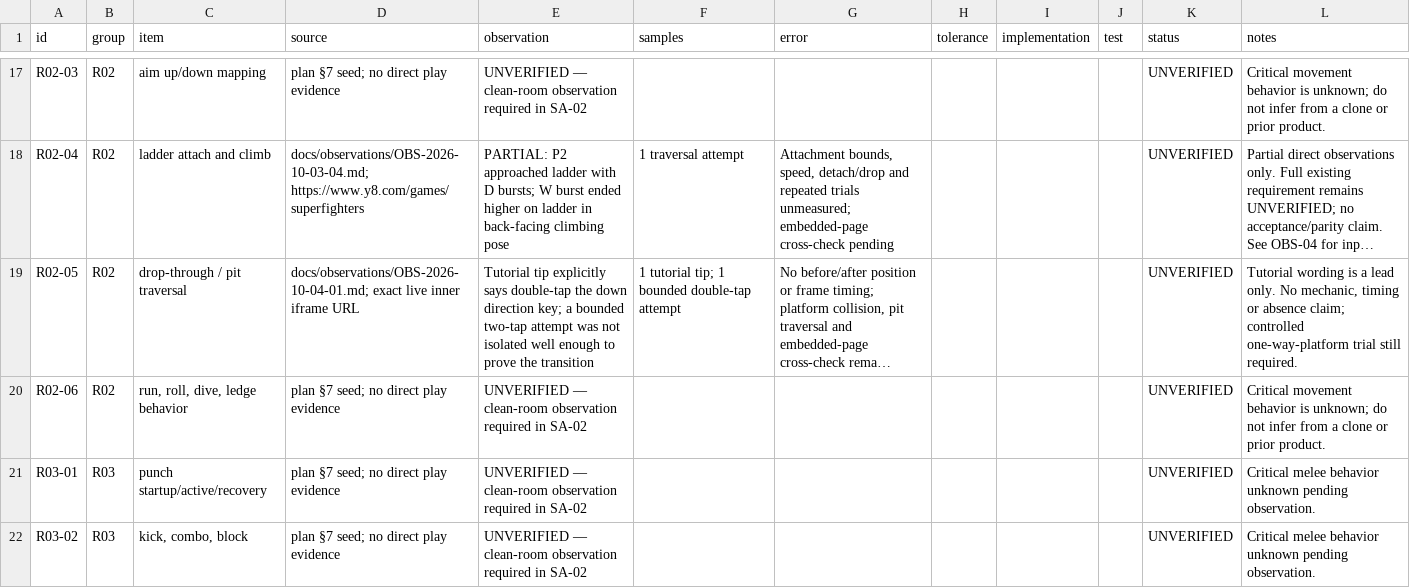
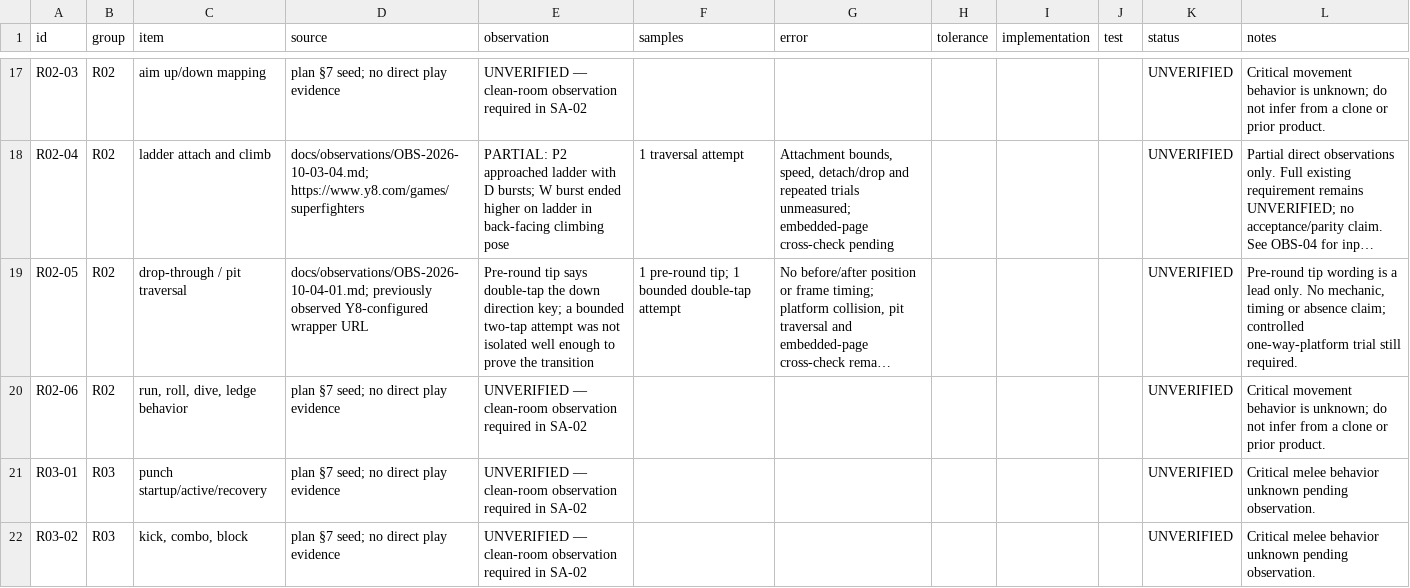
Before and after one commit to Nguyen-Van-Truong/hh-game-studio, a TSV file: 8-9-hh3d-3/superagent/docs/reference-ledger.tsv, drawn as a sheet; only a part is shown, gaps mark what is left out; long unchanged cells end in …; the diff names each change by its address in the sheet, - before the commit and + after, or states it on an @@ line.

Commit message:
SA-03: correct seeded double-tap platform drop

```diff
--- a/8-9-hh3d-3/superagent/docs/reference-ledger.tsv
+++ b/8-9-hh3d-3/superagent/docs/reference-ledger.tsv
-D19 (source): docs/observations/OBS-2026-10-04-01.md; exact live inner iframe URL
+D19 (source): docs/observations/OBS-2026-10-04-01.md; previously observed Y8-configured wrapper URL
-E19 (observation): Tutorial tip explicitly says double-tap…
+E19 (observation): Pre-round tip says double-tap…
-F19 (samples): 1 tutorial tip; 1 bounded double-tap attempt
+F19 (samples): 1 pre-round tip; 1 bounded double-tap attempt
-L19 (notes): Tutorial wording is…
+L19 (notes): Pre-round tip wording is…
```
Also changed, not shown: 7 other files.
